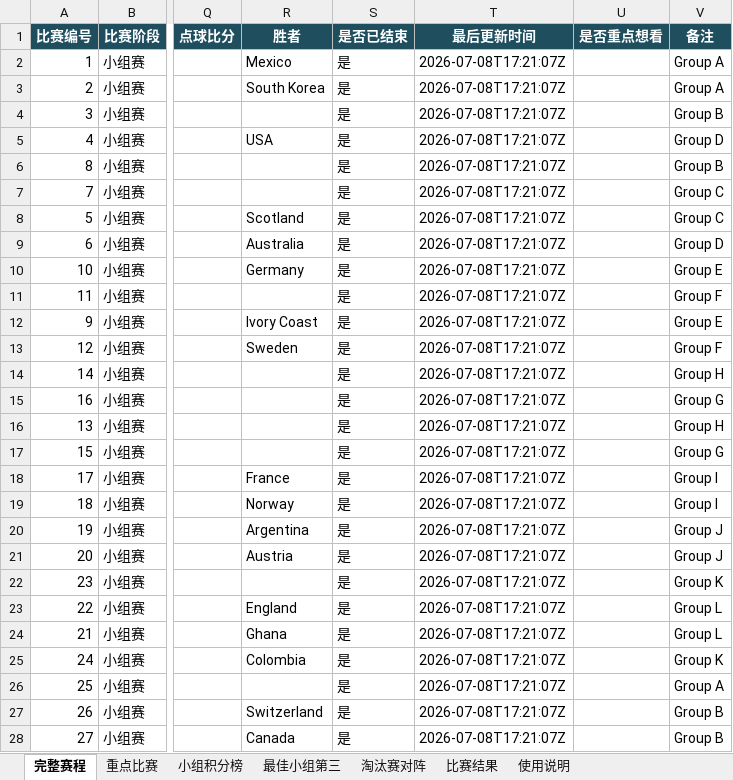
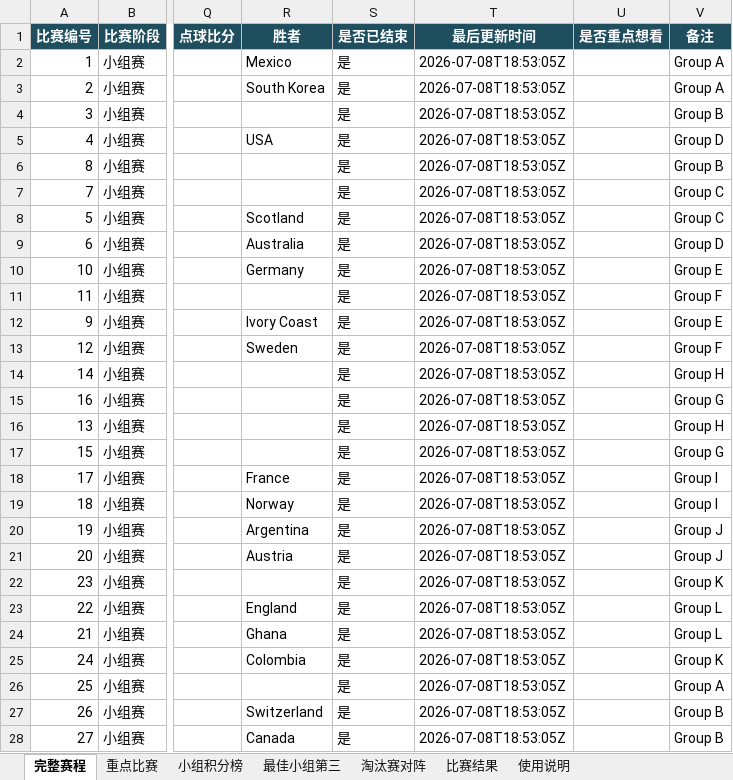
Before and after one commit to zhaojinwen2023-oss/World-Cup-2026, an Excel workbook: worldcup-schedule/output/worldcup_2026_schedule.xlsx, sheet 完整赛程, drawn as a sheet; only a part is shown, gaps mark what is left out; values as stored, in another font and other column widths than the file's, no borders; table styles not drawn; the diff covers the shown part only; the diff names each change by its address in the sheet, - before the commit and + after, or states it on an @@ line.

```diff
--- a/worldcup-schedule/output/worldcup_2026_schedule.xlsx (sheet 完整赛程)
+++ b/worldcup-schedule/output/worldcup_2026_schedule.xlsx (sheet 完整赛程)
-T2:T28 (最后更新时间): 2026-07-08T17:21:07Z
+T2:T28 (最后更新时间): 2026-07-08T18:53:05Z
```
Also changed, not shown: 70 edited cells elsewhere in this sheet, sheet 比赛结果, sheet 使用说明, 6 other files.
